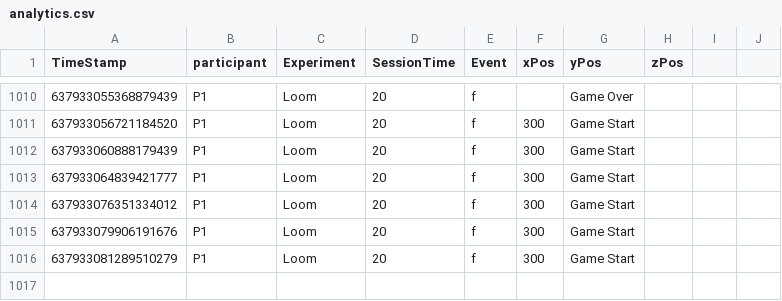
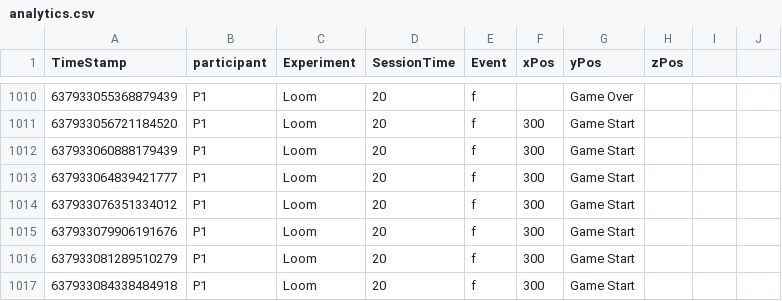
Before and after one commit to TLSimmons42/loom-master, a CSV file: Assets/Analytics/analytics.csv, drawn as a sheet; only a part is shown, gaps mark what is left out.

```diff
--- a/Assets/Analytics/analytics.csv
+++ b/Assets/Analytics/analytics.csv
@@ -1016 +1016,2 @@ TimeStamp,participant,Experiment,SessionTime,Event, xPos, yPos, zPos
 637933081289510279,P1,Loom,20,f,300,Game Start,,,
+637933084338484918,P1,Loom,20,f,300,Game Start,,,
```
Also changed, not shown: 3 other files.
